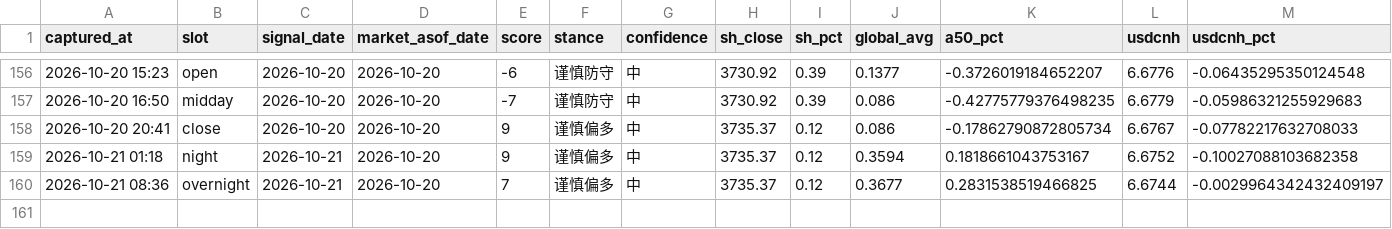
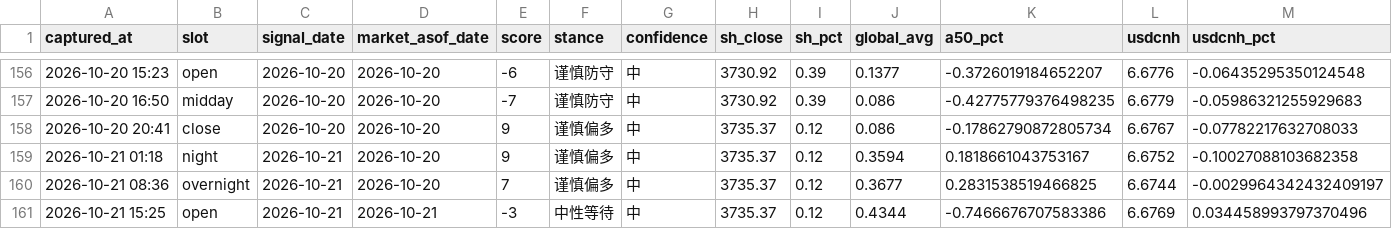
Before and after one commit to ychenfen/a-share-daily, a CSV file: data/signals/2026.csv, drawn as a sheet; only a part is shown, gaps mark what is left out; rows hold the shown columns only; the diff names each change by its address in the sheet, - before the commit and + after, or states it on an @@ line.

```diff
--- a/data/signals/2026.csv
+++ b/data/signals/2026.csv
+row 161: 2026-10-21 15:25 | open | 2026-10-21 | 2026-10-21 | -3 | 中性等待 | 中 | 3735.37 | 0.12 | 0.4344 | -0.7466676707583386 | 6.6769 | 0.034458993797370496
```
Also changed, not shown: data/pulses/2026-10.csv, 10 other files.
